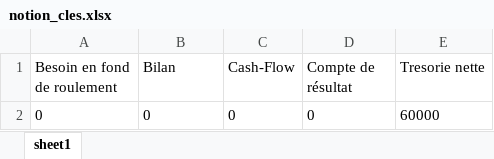
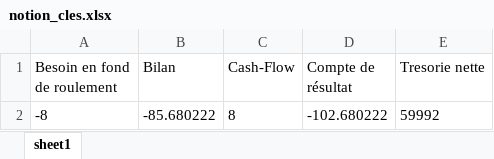
Before and after one commit to ThibaultVercoutre/ProgrammationVisuelle, an Excel workbook: notion_cles.xlsx, sheet sheet1, drawn as a sheet; values as stored, in another font and other column widths than the file's, no borders; removed rows and columns are numbered as before the commit, all else as after; the diff names each change by its address in the sheet, - before the commit and + after, or states it on an @@ line.

```diff
--- a/notion_cles.xlsx (sheet sheet1)
+++ b/notion_cles.xlsx (sheet sheet1)
-row 2: 0 | 0 | 0 | 0 | 60000
+row 2: -8 | -85.680222 | 8 | -102.680222 | 59992
```
Also changed, not shown: salaires.xlsx, 46 other files.
